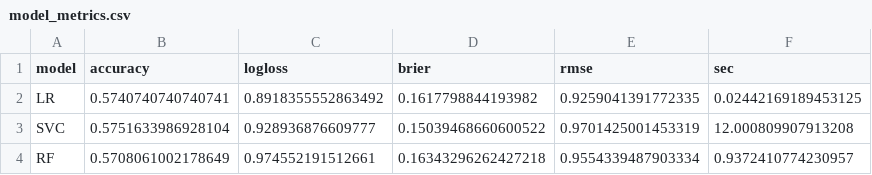
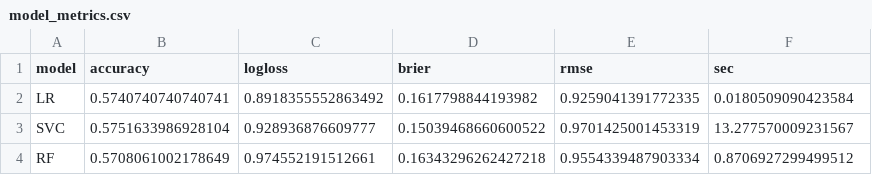
Before and after one commit to Goldammer2003/BundesligaVorhersage2, a CSV file: bundesliga-predictor/reports/model_metrics.csv, drawn as a sheet.

```diff
--- a/bundesliga-predictor/reports/model_metrics.csv
+++ b/bundesliga-predictor/reports/model_metrics.csv
@@ -1,4 +1,4 @@
 model,accuracy,logloss,brier,rmse,sec
-LR,0.5740740740740741,0.8918355552863492,0.1617798844193982,0.9259041391772335,0.02442169189453125
-SVC,0.5751633986928104,0.928936876609777,0.15039468660600522,0.9701425001453319,12.000809907913208
-RF,0.5708061002178649,0.974552191512661,0.16343296262427218,0.9554339487903334,0.9372410774230957
+LR,0.5740740740740741,0.8918355552863492,0.1617798844193982,0.9259041391772335,0.0180509090423584
+SVC,0.5751633986928104,0.928936876609777,0.15039468660600522,0.9701425001453319,13.277570009231567
+RF,0.5708061002178649,0.974552191512661,0.16343296262427218,0.9554339487903334,0.8706927299499512
```
Also changed, not shown: 7 other files.
